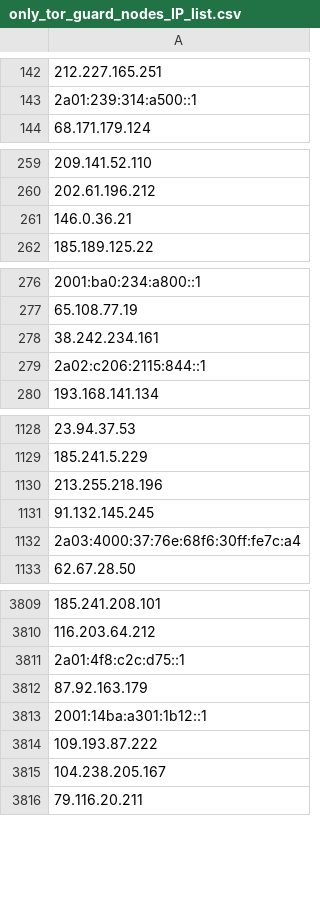
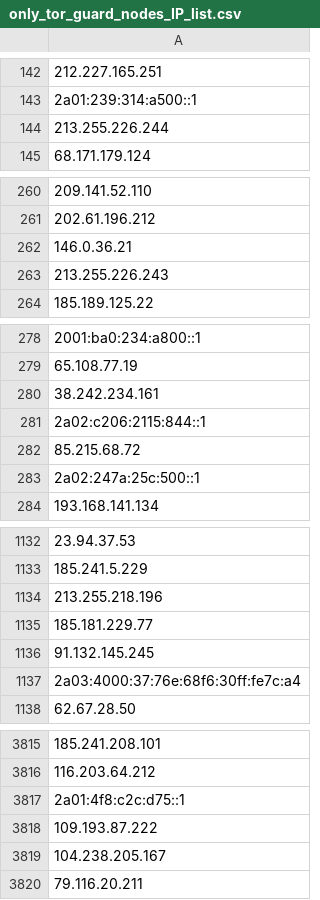
Before and after one commit to onlyforbakup/awesome-lists, a CSV file: Lists/TOR/only_tor_guard_nodes_IP_list.csv, drawn as a sheet; only a part is shown, gaps mark what is left out; removed rows and columns are numbered as before the commit, all else as after; the diff covers the shown part only; the diff names each change by its address in the sheet, - before the commit and + after, or states it on an @@ line.

```diff
--- a/Lists/TOR/only_tor_guard_nodes_IP_list.csv
+++ b/Lists/TOR/only_tor_guard_nodes_IP_list.csv
+row 144: 213.255.226.244
+row 263: 213.255.226.243
+row 282: 85.215.68.72
+row 283: 2a02:247a:25c:500::1
+row 1135: 185.181.229.77
-row 3812: 87.92.163.179
-row 3813: 2001:14ba:a301:1b12::1
```
Also changed, not shown: 5 added rows and 3 removed rows elsewhere in this file, Lists/TOR/only_tor_exit_nodes_IP_list.csv, 2 other files.
